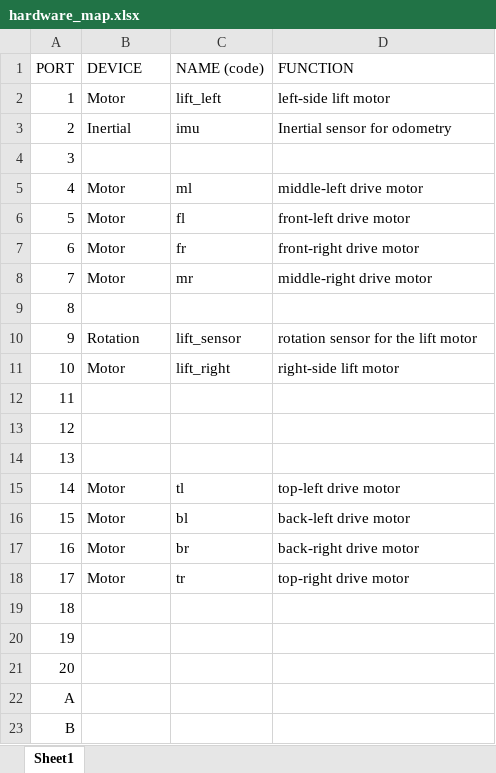
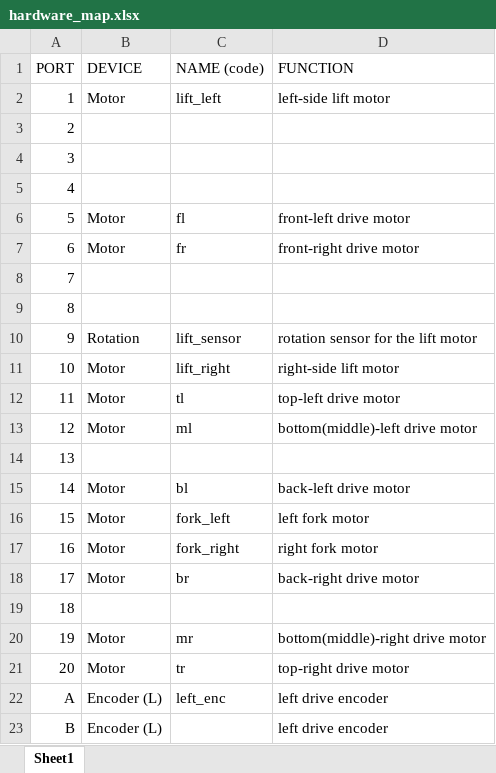
Before and after one commit to RIT-VEX-U/2021-2022-LITTLE, an Excel workbook: hardware_map.xlsx, sheet Sheet1, drawn as a sheet; only a part is shown; values as stored, in another font and other column widths than the file's, no borders; the diff covers the shown part only; the diff names each change by its address in the sheet, - before the commit and + after, or states it on an @@ line.

```diff
--- a/hardware_map.xlsx (sheet Sheet1)
+++ b/hardware_map.xlsx (sheet Sheet1)
-B3 (DEVICE): Inertial
+B3 (DEVICE): (empty)
-C3 (NAME (code)): imu
+C3 (NAME (code)): (empty)
-D3 (FUNCTION): Inertial sensor for odometry
+D3 (FUNCTION): (empty)
-B5 (DEVICE): Motor
+B5 (DEVICE): (empty)
-C5 (NAME (code)): ml
+C5 (NAME (code)): (empty)
-D5 (FUNCTION): middle-left drive motor
+D5 (FUNCTION): (empty)
-B8 (DEVICE): Motor
+B8 (DEVICE): (empty)
-C8 (NAME (code)): mr
+C8 (NAME (code)): (empty)
-D8 (FUNCTION): middle-right drive motor
+D8 (FUNCTION): (empty)
-B12:B13 (DEVICE): (empty)
+B12:B13 (DEVICE): Motor
-C12 (NAME (code)): (empty)
+C12 (NAME (code)): tl
-D12 (FUNCTION): (empty)
+D12 (FUNCTION): top-left drive motor
-C13 (NAME (code)): (empty)
+C13 (NAME (code)): ml
-D13 (FUNCTION): (empty)
+D13 (FUNCTION): bottom(middle)-left drive motor
-C15 (NAME (code)): tl
+C15 (NAME (code)): bl
-D15 (FUNCTION): top-left drive motor
+D15 (FUNCTION): back-left drive motor
-C16 (NAME (code)): bl
+C16 (NAME (code)): fork_left
-D16 (FUNCTION): back-left drive motor
+D16 (FUNCTION): left fork motor
-C17 (NAME (code)): br
+C17 (NAME (code)): fork_right
-D17 (FUNCTION): back-right drive motor
+D17 (FUNCTION): right fork motor
-C18 (NAME (code)): tr
+C18 (NAME (code)): br
-D18 (FUNCTION): top-right drive motor
+D18 (FUNCTION): back-right drive motor
-B20:B21 (DEVICE): (empty)
+B20:B21 (DEVICE): Motor
-C20 (NAME (code)): (empty)
+C20 (NAME (code)): mr
-D20 (FUNCTION): (empty)
+D20 (FUNCTION): bottom(middle)-right drive motor
-C21 (NAME (code)): (empty)
+C21 (NAME (code)): tr
-D21 (FUNCTION): (empty)
+D21 (FUNCTION): top-right drive motor
-B22:B23 (DEVICE): (empty)
+B22:B23 (DEVICE): Encoder (L)
-C22 (NAME (code)): (empty)
+C22 (NAME (code)): left_enc
-D22:D23 (FUNCTION): (empty)
+D22:D23 (FUNCTION): left drive encoder
```
Also changed, not shown: 11 edited cells elsewhere in this sheet, 5 other files.
